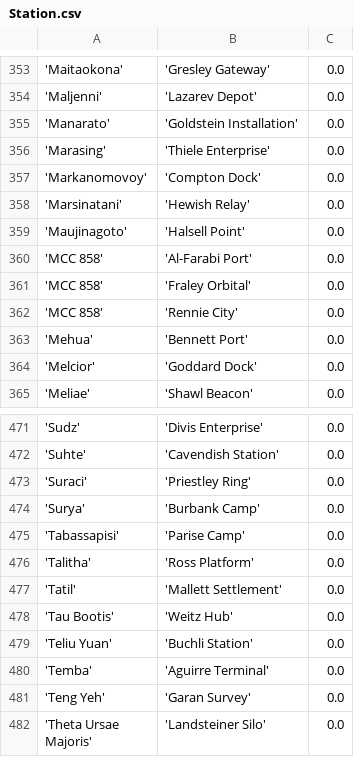
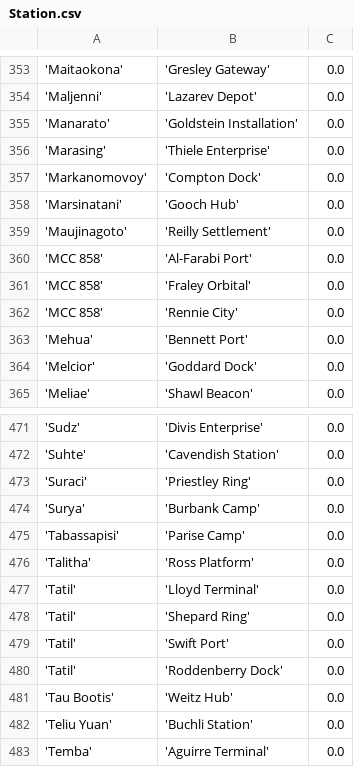
Before and after one commit to eyeonus/Trade-Dangerous, a CSV file: data/Station.csv, drawn as a sheet; only a part is shown, gaps mark what is left out; the shorter side is filled out with more unchanged rows; the diff names each change by its address in the sheet, - before the commit and + after, or states it on an @@ line.

Commit message:
More stations

```diff
--- a/data/Station.csv
+++ b/data/Station.csv
-B358: 'Hewish Relay'
+B358: 'Gooch Hub'
-B359: 'Halsell Point'
+B359: 'Reilly Settlement'
-B477: 'Mallett Settlement'
+B477: 'Lloyd Terminal'
+row 478: 'Tatil' | 'Shepard Ring' | 0.0
+row 479: 'Tatil' | 'Swift Port' | 0.0
+row 480: 'Tatil' | 'Roddenberry Dock' | 0.0
```
